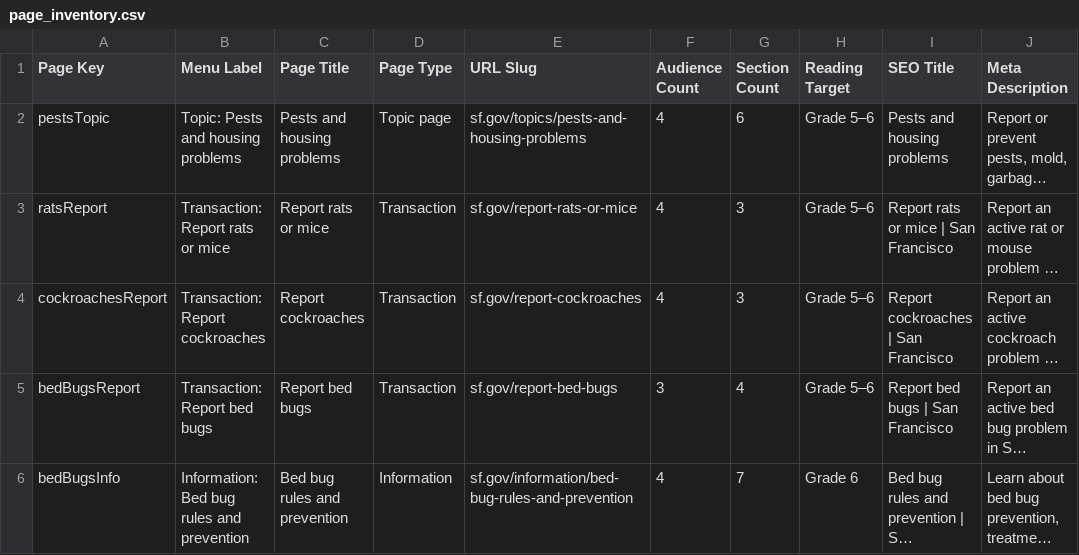
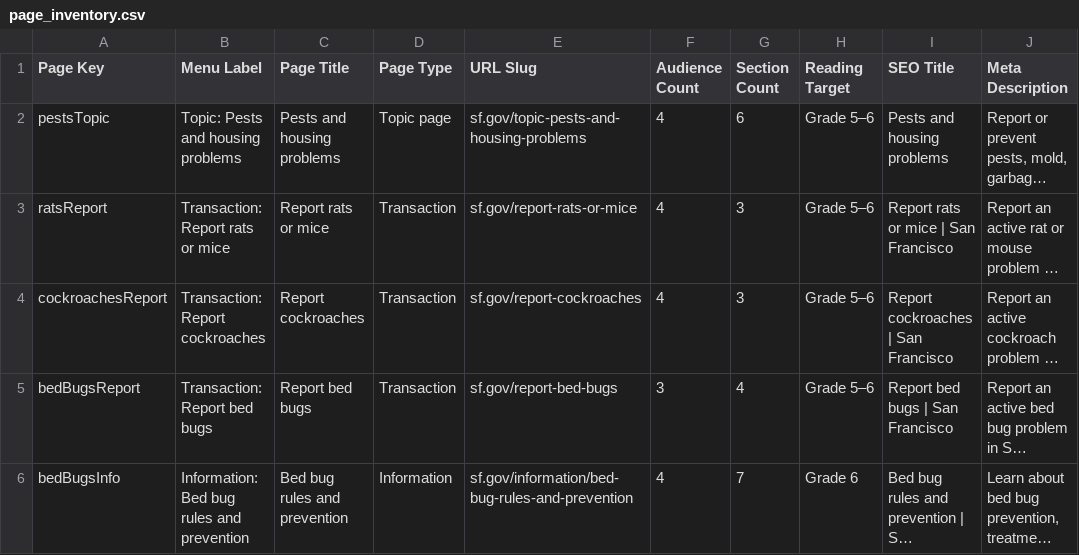
Before and after one commit to ohdaveed/HHVC_manager_review_current_tool_package, a CSV file: data/page_inventory.csv, drawn as a sheet; only a part is shown; long unchanged cells end in …; the diff names each change by its address in the sheet, - before the commit and + after, or states it on an @@ line.

```diff
--- a/data/page_inventory.csv
+++ b/data/page_inventory.csv
-E2 (URL Slug): sf.gov/topics/pests-and-housing-problems
+E2 (URL Slug): sf.gov/topic-pests-and-housing-problems
```
Also changed, not shown: review/manager_decision_log.csv, 3 other files.
